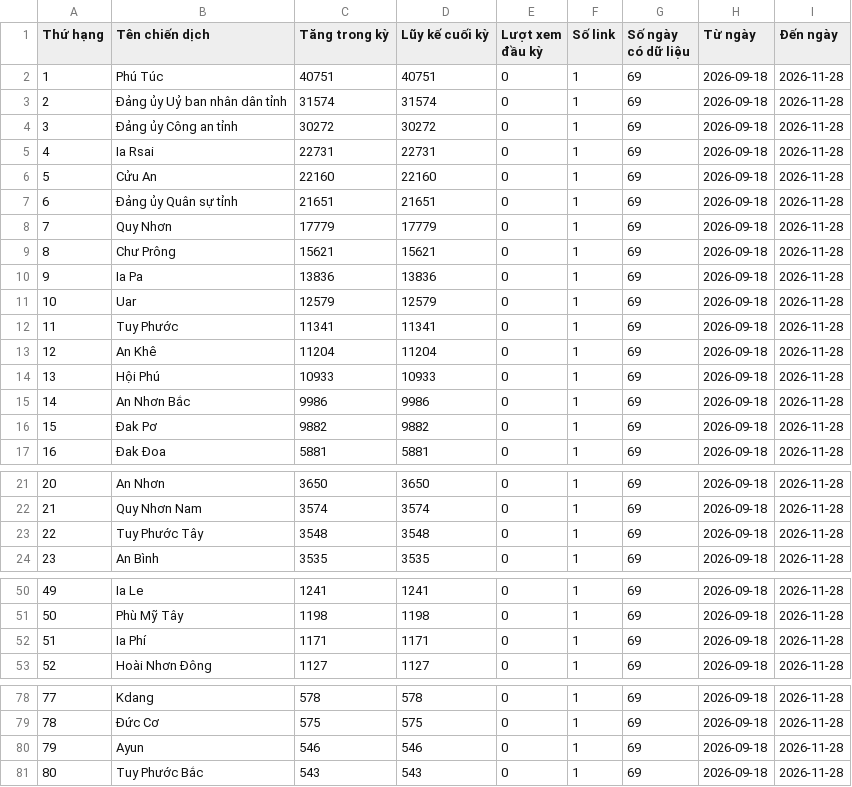
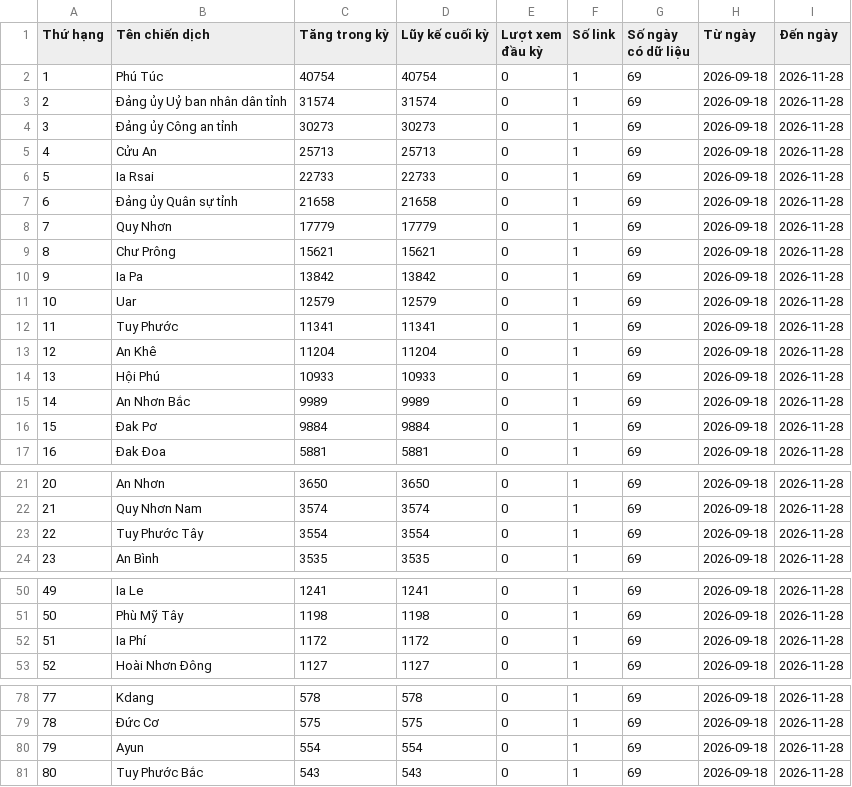
Before and after one commit to phuonglinh-ai/truyenthonggialai, a CSV file: data.csv, drawn as a sheet; only a part is shown, gaps mark what is left out.

Commit message:
Update data 2026-11-28 10:15

```diff
--- a/data.csv
+++ b/data.csv
@@ -1,11 +1,11 @@
 Thứ hạng,Tên chiến dịch,Tăng trong kỳ,Lũy kế cuối kỳ,Lượt xem đầu kỳ,Số link,Số ngày có dữ liệu,Từ ngày,Đến ngày
-1,Phú Túc,40751,40751,0,1,69,2026-09-18,2026-11-28
+1,Phú Túc,40754,40754,0,1,69,2026-09-18,2026-11-28
 2,Đảng ủy Uỷ ban nhân dân tỉnh,31574,31574,0,1,69,2026-09-18,2026-11-28
-3,Đảng ủy Công an tỉnh,30272,30272,0,1,69,2026-09-18,2026-11-28
-4,Ia Rsai,22731,22731,0,1,69,2026-09-18,2026-11-28
-5,Cửu An,22160,22160,0,1,69,2026-09-18,2026-11-28
-6,Đảng ủy Quân sự tỉnh,21651,21651,0,1,69,2026-09-18,2026-11-28
+3,Đảng ủy Công an tỉnh,30273,30273,0,1,69,2026-09-18,2026-11-28
+4,Cửu An,25713,25713,0,1,69,2026-09-18,2026-11-28
+5,Ia Rsai,22733,22733,0,1,69,2026-09-18,2026-11-28
+6,Đảng ủy Quân sự tỉnh,21658,21658,0,1,69,2026-09-18,2026-11-28
 7,Quy Nhơn,17779,17779,0,1,69,2026-09-18,2026-11-28
 8,Chư Prông,15621,15621,0,1,69,2026-09-18,2026-11-28
-9,Ia Pa,13836,13836,0,1,69,2026-09-18,2026-11-28
+9,Ia Pa,13842,13842,0,1,69,2026-09-18,2026-11-28
 10,Uar,12579,12579,0,1,69,2026-09-18,2026-11-28
@@ -14,4 +14,4 @@
 13,Hội Phú,10933,10933,0,1,69,2026-09-18,2026-11-28
-14,An Nhơn Bắc,9986,9986,0,1,69,2026-09-18,2026-11-28
-15,Đak Pơ,9882,9882,0,1,69,2026-09-18,2026-11-28
+14,An Nhơn Bắc,9989,9989,0,1,69,2026-09-18,2026-11-28
+15,Đak Pơ,9884,9884,0,1,69,2026-09-18,2026-11-28
 16,Đak Đoa,5881,5881,0,1,69,2026-09-18,2026-11-28
@@ -22,3 +22,3 @@
 21,Quy Nhơn Nam,3574,3574,0,1,69,2026-09-18,2026-11-28
-22,Tuy Phước Tây,3548,3548,0,1,69,2026-09-18,2026-11-28
+22,Tuy Phước Tây,3554,3554,0,1,69,2026-09-18,2026-11-28
 23,An Bình,3535,3535,0,1,69,2026-09-18,2026-11-28
@@ -51,3 +51,3 @@
 50,Phù Mỹ Tây,1198,1198,0,1,69,2026-09-18,2026-11-28
-51,Ia Phí,1171,1171,0,1,69,2026-09-18,2026-11-28
+51,Ia Phí,1172,1172,0,1,69,2026-09-18,2026-11-28
 52,Hoài Nhơn Đông,1127,1127,0,1,69,2026-09-18,2026-11-28
@@ -79,3 +79,3 @@
 78,Đức Cơ,575,575,0,1,69,2026-09-18,2026-11-28
-79,Ayun,546,546,0,1,69,2026-09-18,2026-11-28
+79,Ayun,554,554,0,1,69,2026-09-18,2026-11-28
 80,Tuy Phước Bắc,543,543,0,1,69,2026-09-18,2026-11-28
```
